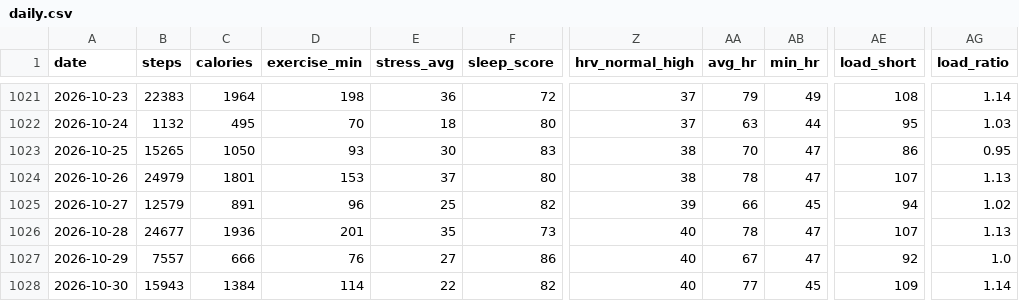
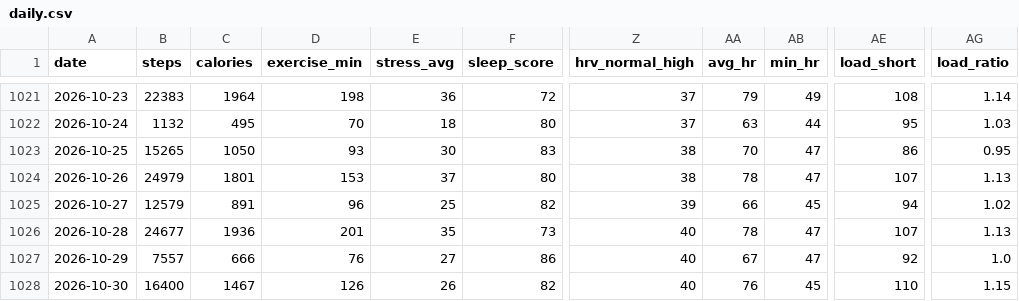
Before and after one commit to zhubao315/health, a CSV file: data/daily.csv, drawn as a sheet; only a part is shown, gaps mark what is left out; the diff names each change by its address in the sheet, - before the commit and + after, or states it on an @@ line.

```diff
--- a/data/daily.csv
+++ b/data/daily.csv
-B1028 (steps): 15943
+B1028 (steps): 16400
-C1028 (calories): 1384
+C1028 (calories): 1467
-D1028 (exercise_min): 114
+D1028 (exercise_min): 126
-E1028 (stress_avg): 22
+E1028 (stress_avg): 26
-AA1028 (avg_hr): 77
+AA1028 (avg_hr): 76
-AE1028 (load_short): 109
+AE1028 (load_short): 110
-AG1028 (load_ratio): 1.14
+AG1028 (load_ratio): 1.15
```
Also changed, not shown: data/activities.csv, data/avg_hr.csv, 11 other files.
